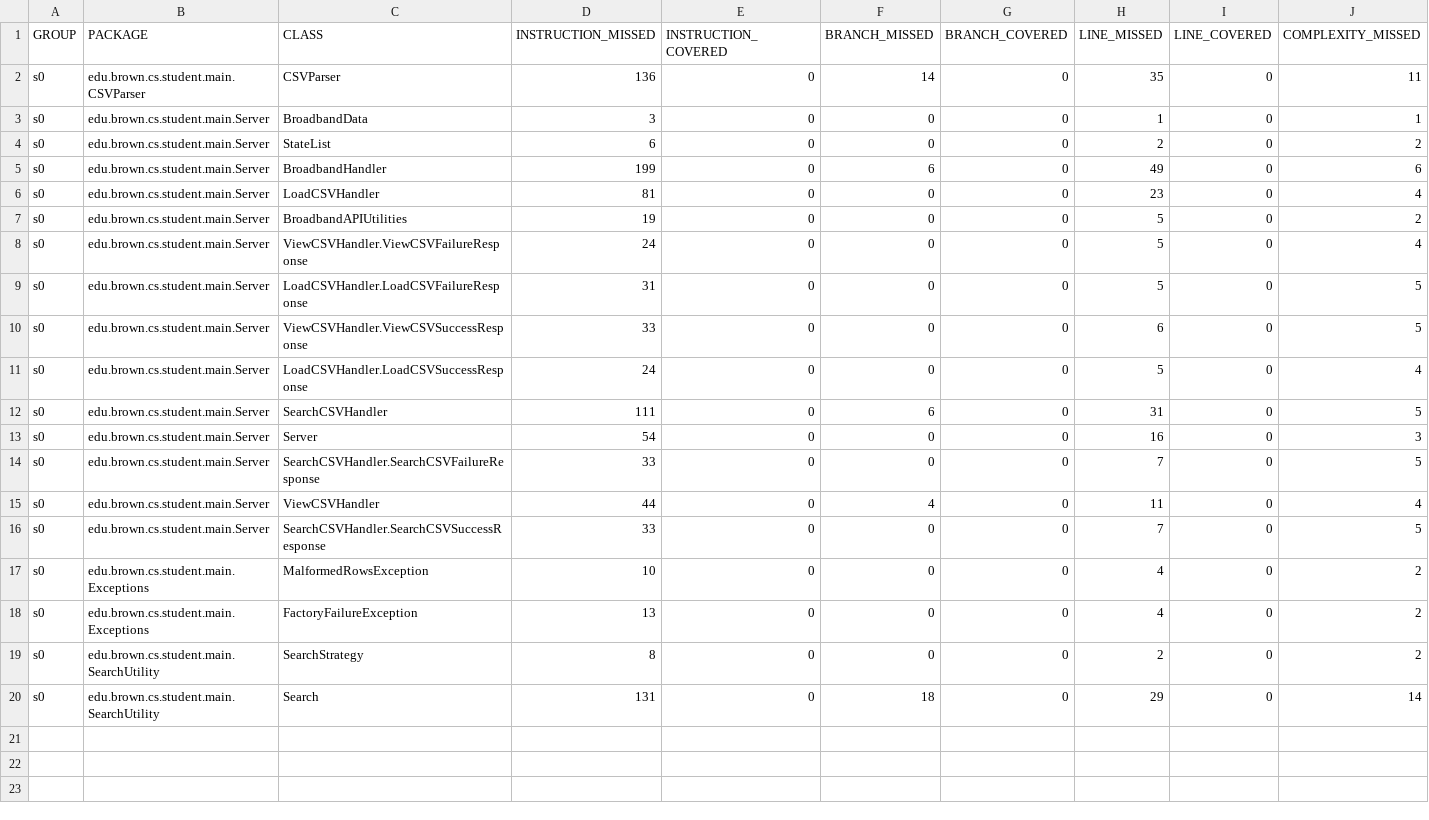
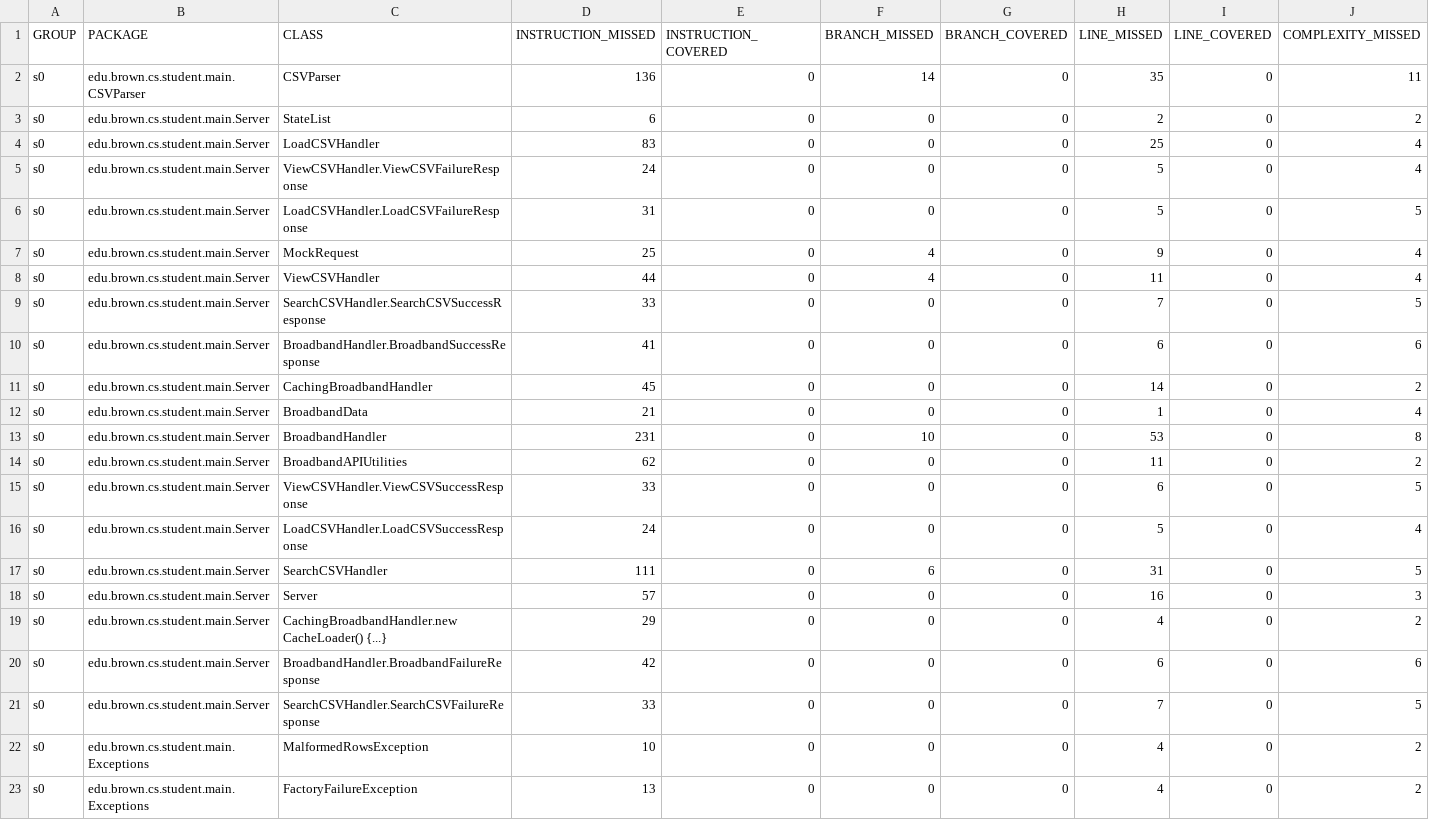
Before and after one commit to cs0320-s24/server-styang-jehaile, a CSV file: target/site/jacoco/jacoco.csv, drawn as a sheet; only a part is shown; the shorter side is filled out with more unchanged rows; removed rows and columns are numbered as before the commit, all else as after; rows hold the shown columns only; the diff names each change by its address in the sheet, - before the commit and + after, or states it on an @@ line.

Commit message:
fix: changed mock name

```diff
--- a/target/site/jacoco/jacoco.csv
+++ b/target/site/jacoco/jacoco.csv
-row 3: s0 | edu.brown.cs.student.main.Server | BroadbandData | 3 | 0 | 0 | 0 | 1 | 0 | 1
-row 5: s0 | edu.brown.cs.student.main.Server | BroadbandHandler | 199 | 0 | 6 | 0 | 49 | 0 | 6
-D4 (INSTRUCTION_MISSED): 81
+D4 (INSTRUCTION_MISSED): 83
-H4 (LINE_MISSED): 23
+H4 (LINE_MISSED): 25
-row 7: s0 | edu.brown.cs.student.main.Server | BroadbandAPIUtilities | 19 | 0 | 0 | 0 | 5 | 0 | 2
+row 7: s0 | edu.brown.cs.student.main.Server | MockRequest | 25 | 0 | 4 | 0 | 9 | 0 | 4
@@ row 15 moved to row 8: s0 @@
@@ row 16 moved to row 9: s0 @@
+row 10: s0 | edu.brown.cs.student.main.Server | BroadbandHandler.BroadbandSuccessResponse | 41 | 0 | 0 | 0 | 6 | 0 | 6
+row 11: s0 | edu.brown.cs.student.main.Server | CachingBroadbandHandler | 45 | 0 | 0 | 0 | 14 | 0 | 2
+row 12: s0 | edu.brown.cs.student.main.Server | BroadbandData | 21 | 0 | 0 | 0 | 1 | 0 | 4
+row 13: s0 | edu.brown.cs.student.main.Server | BroadbandHandler | 231 | 0 | 10 | 0 | 53 | 0 | 8
+row 14: s0 | edu.brown.cs.student.main.Server | BroadbandAPIUtilities | 62 | 0 | 0 | 0 | 11 | 0 | 2
-D18 (INSTRUCTION_MISSED): 54
+D18 (INSTRUCTION_MISSED): 57
+row 19: s0 | edu.brown.cs.student.main.Server | CachingBroadbandHandler.new CacheLoader() {...} | 29 | 0 | 0 | 0 | 4 | 0 | 2
+row 20: s0 | edu.brown.cs.student.main.Server | BroadbandHandler.BroadbandFailureResponse | 42 | 0 | 0 | 0 | 6 | 0 | 6
```
Also changed, not shown: 40 other files.
